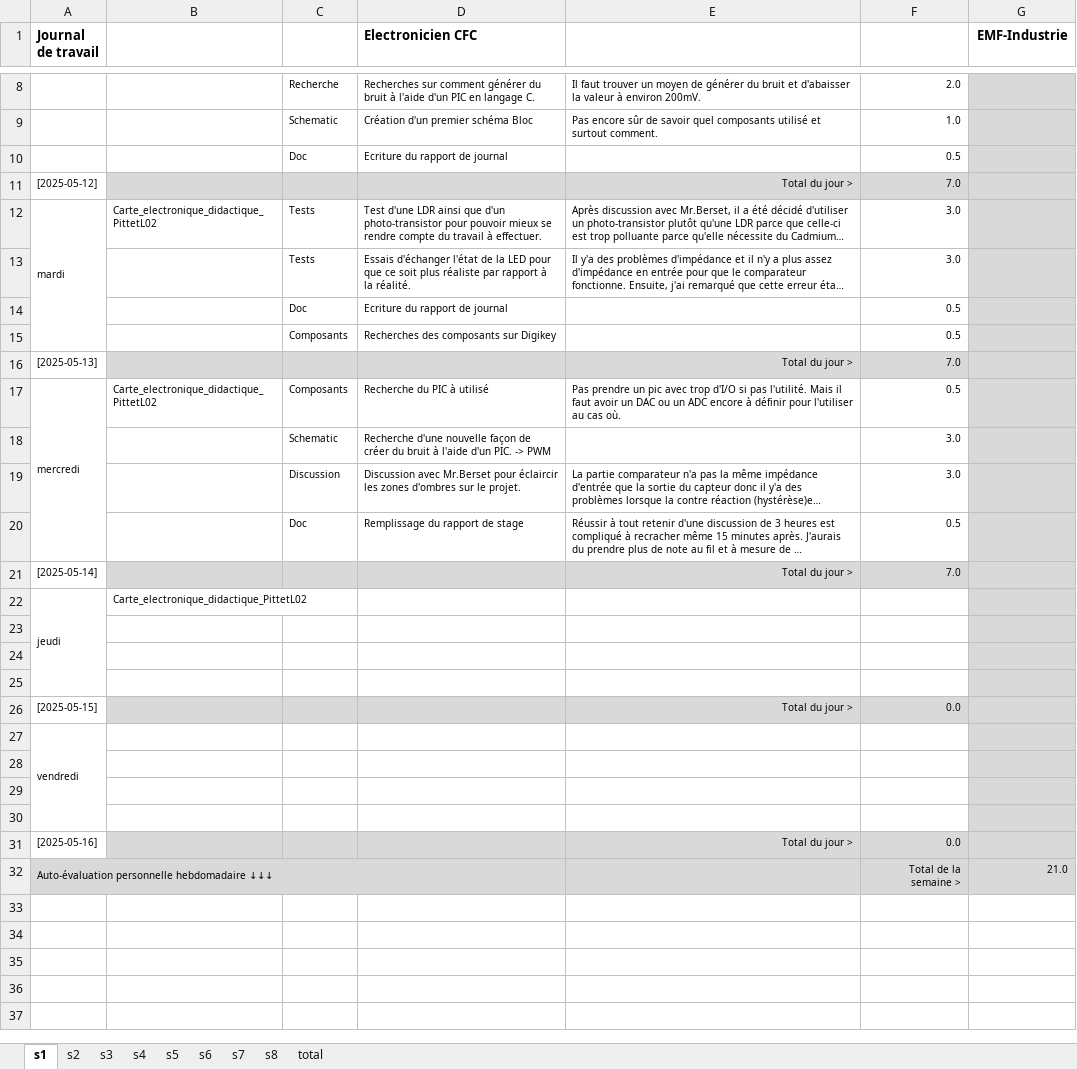
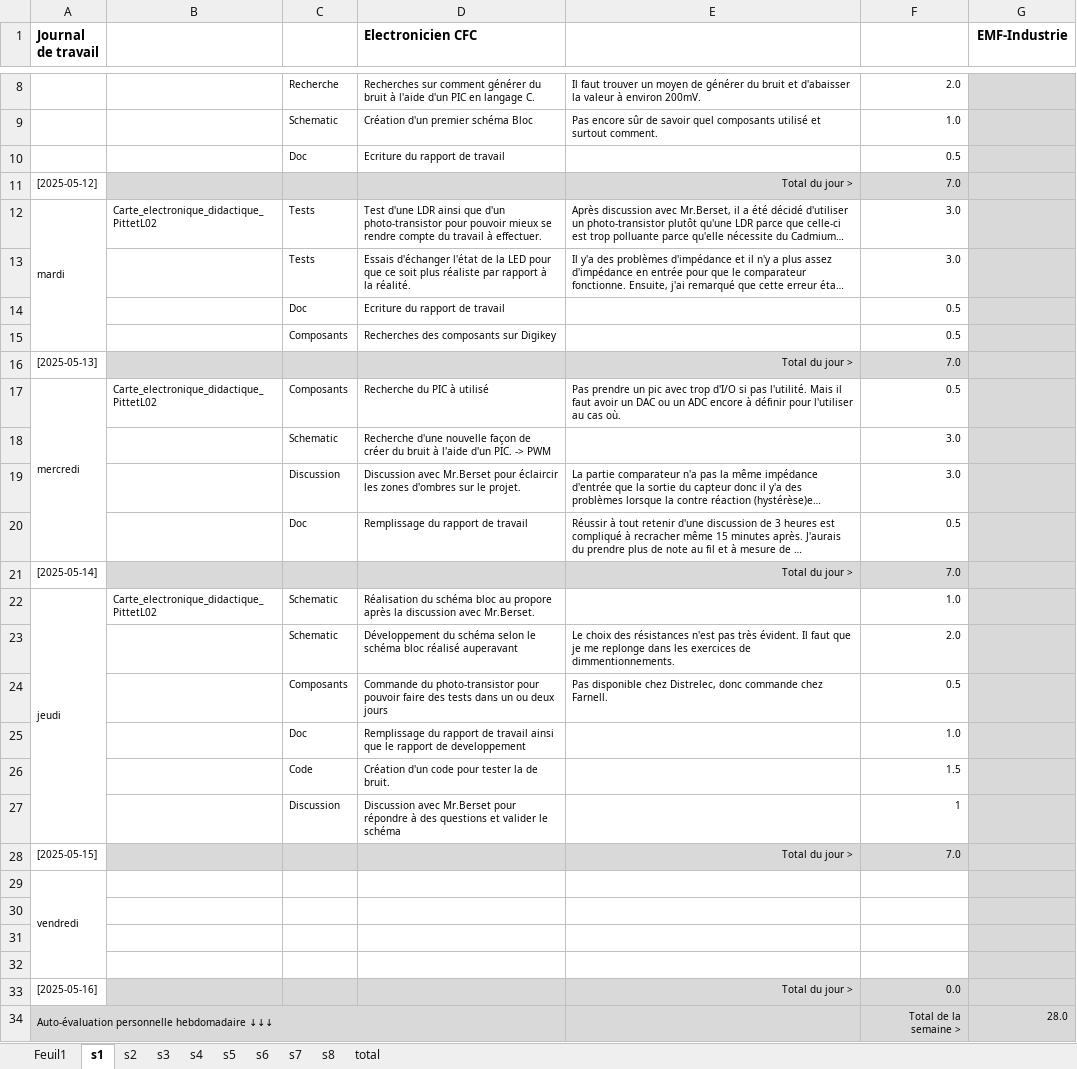
Before and after one commit to PittetL02/tpi_carte_electronique_didactique_pittetl02, an Excel workbook: rpt/carte_electronique_didactique_PittetL02-rpt-journal.xlsx, sheet s1, drawn as a sheet; only a part is shown, gaps mark what is left out; long unchanged cells end in …; values as stored, in another font and other column widths than the file's, no borders; conditional formats not drawn; addresses are those after the commit; the diff names each change by its address in the sheet, - before the commit and + after, or states it on an @@ line.

Commit message:
Fin 4ème journée
Création de schéma-bloc au propre
Création du firmware pour la création de bruit depuis le PIC
Création d'un fichier pour les composants
Ajout de datasheet

```diff
--- a/rpt/carte_electronique_didactique_PittetL02-rpt-journal.xlsx (sheet s1)
+++ b/rpt/carte_electronique_didactique_PittetL02-rpt-journal.xlsx (sheet s1)
+sheet tab: Feuil1
-D10 (Electronicien CFC): Ecriture du rapport de journal
+D10 (Electronicien CFC): Ecriture du rapport de travail
-D14 (Electronicien CFC): Ecriture du rapport de journal
+D14 (Electronicien CFC): Ecriture du rapport de travail
-D20 (Electronicien CFC): Remplissage du rapport de stage
+D20 (Electronicien CFC): Remplissage du rapport de travail
-C22: (empty)
+C22: Schematic
-D22 (Electronicien CFC): (empty)
+D22 (Electronicien CFC): Réalisation du schéma bloc au propore après la discussion avec Mr.Berset.
-F22: (empty)
+F22: 1.0
-row 23: (empty)
+row 23:  |  | Schematic | Développement du schéma selon le schéma bloc réalisé auperavant | Le choix des résistances n'est pas très évident. Il faut que je me replonge dans les exercices de dimmentionnements. | 2.0
-row 24: (empty)
+row 24:  |  | Composants | Commande du photo-transistor pour pouvoir faire des tests dans un ou deux jours | Pas disponible chez Distrelec, donc commande chez Farnell. | 0.5
-row 25: (empty)
+row 25:  |  | Doc | Remplissage du rapport de travail ainsi que le rapport de developpement |  | 1.0
+row 26:  |  | Code | Création d'un code pour tester la de bruit. |  | 1.5
+row 27:  |  | Discussion | Discussion avec Mr.Berset pour répondre à des questions et valider le schéma |  | 1
-F28: 0.0
+F28: 7.0
-G34 (EMF-Industrie): 21.0
+G34 (EMF-Industrie): 28.0
```
Also changed, not shown: formulas that keep their value, 45 other files.
